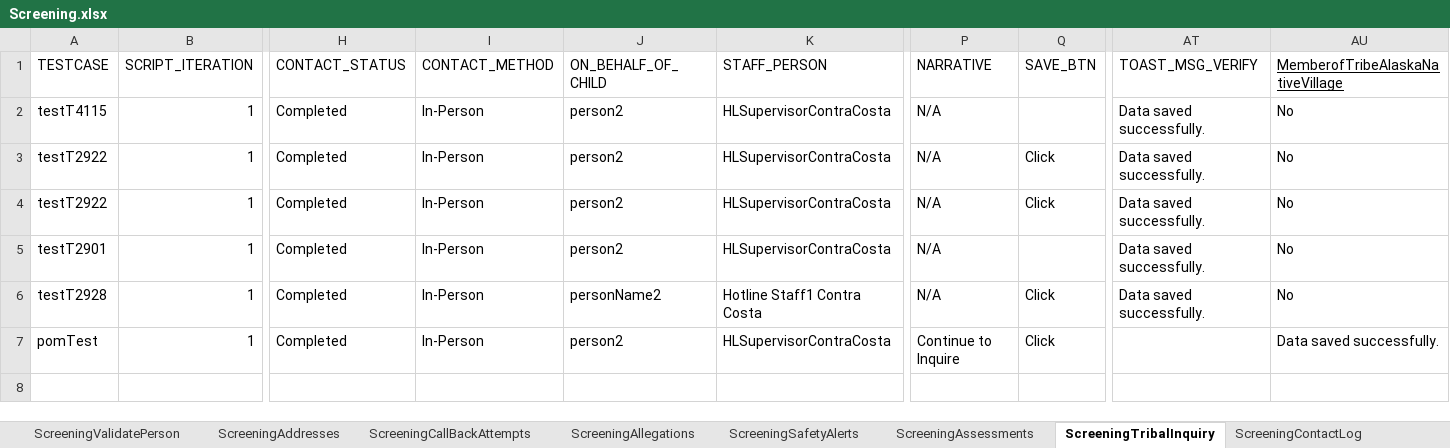
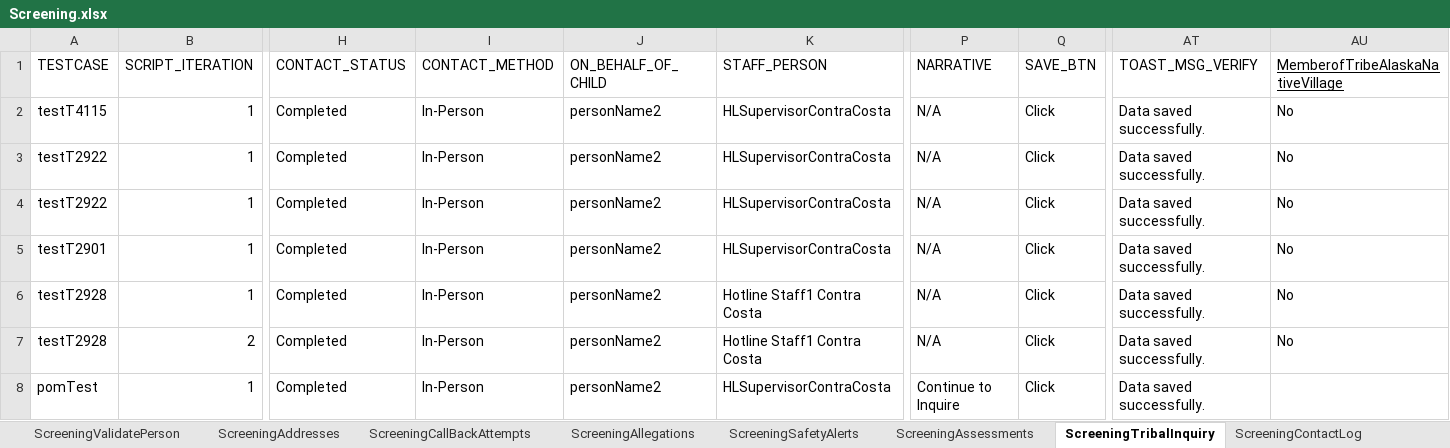
Before and after one commit to Devendra007-star/DataSheet, an Excel workbook: Screening.xlsx, sheet ScreeningTribalInquiry, drawn as a sheet; only a part is shown, gaps mark what is left out; values as stored, in another font and other column widths than the file's, no borders; addresses are those after the commit; rows hold the shown columns only; the diff names each change by its address in the sheet, - before the commit and + after, or states it on an @@ line.

Commit message:
DataSheet

```diff
--- a/Screening.xlsx (sheet ScreeningTribalInquiry)
+++ b/Screening.xlsx (sheet ScreeningTribalInquiry)
-J2:J5 (ON_BEHALF_OF_CHILD): person2
+J2:J5 (ON_BEHALF_OF_CHILD): personName2
-Q2 (SAVE_BTN): (empty)
+Q2 (SAVE_BTN): Click
-Q5 (SAVE_BTN): (empty)
+Q5 (SAVE_BTN): Click
+row 7: testT2928 | 2 | Completed | In-Person | personName2 | Hotline Staff1 Contra Costa | N/A | Click | Data saved successfully. | No
-J8 (ON_BEHALF_OF_CHILD): person2
+J8 (ON_BEHALF_OF_CHILD): personName2
-AT8 (TOAST_MSG_VERIFY): (empty)
+AT8 (TOAST_MSG_VERIFY): Data saved successfully.
-AU8 (MemberofTribeAlaskaNativeVillage): Data saved successfully.
+AU8 (MemberofTribeAlaskaNativeVillage): (empty)
```
Also changed, not shown: sheet ScreeningDetails, sheet ScreeningValidatePerson, sheet ScreeningPersons, sheet ScreeningsPage, sheet ApprovalAuditHistory, sheet ScreeningContactLog, 5 more sheets.
